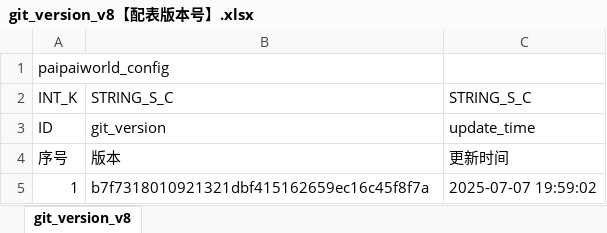
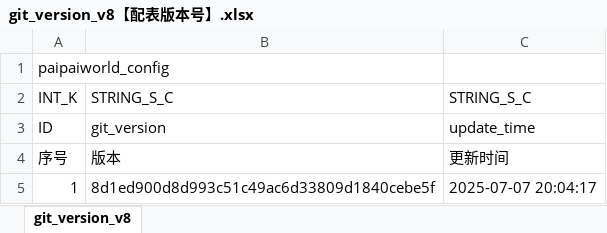
Before and after one commit to chensusu123/myfirsthub, an Excel workbook: servers/maze_main_server/conf.d/data/git_version_v8【配表版本号】.xlsx, sheet git_version_v8, drawn as a sheet; values as stored, in another font and other column widths than the file's, no borders; the diff names each change by its address in the sheet, - before the commit and + after, or states it on an @@ line.

```diff
--- a/servers/maze_main_server/conf.d/data/git_version_v8【配表版本号】.xlsx (sheet git_version_v8)
+++ b/servers/maze_main_server/conf.d/data/git_version_v8【配表版本号】.xlsx (sheet git_version_v8)
-B5: b7f7318010921321dbf415162659ec16c45f8f7a
+B5: 8d1ed900d8d993c51c49ac6d33809d1840cebe5f
-C5: 2025-07-07 19:59:02
+C5: 2025-07-07 20:04:17
```
Also changed, not shown: servers/maze_main_server/conf.d/data/doll_map_puzzle_new_v8【人偶-地图数据-新解谜】.xlsx, 1 other file.
